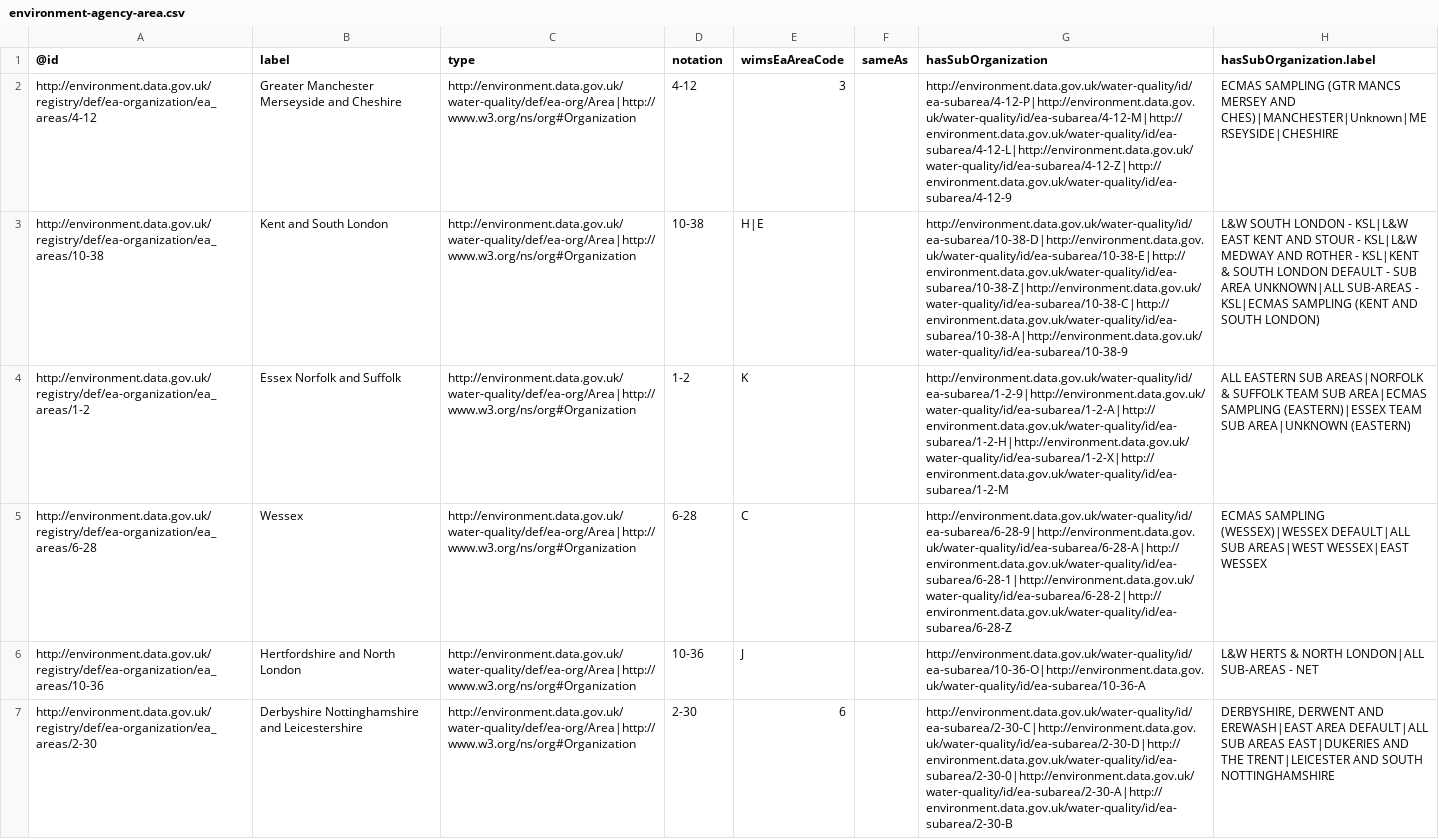
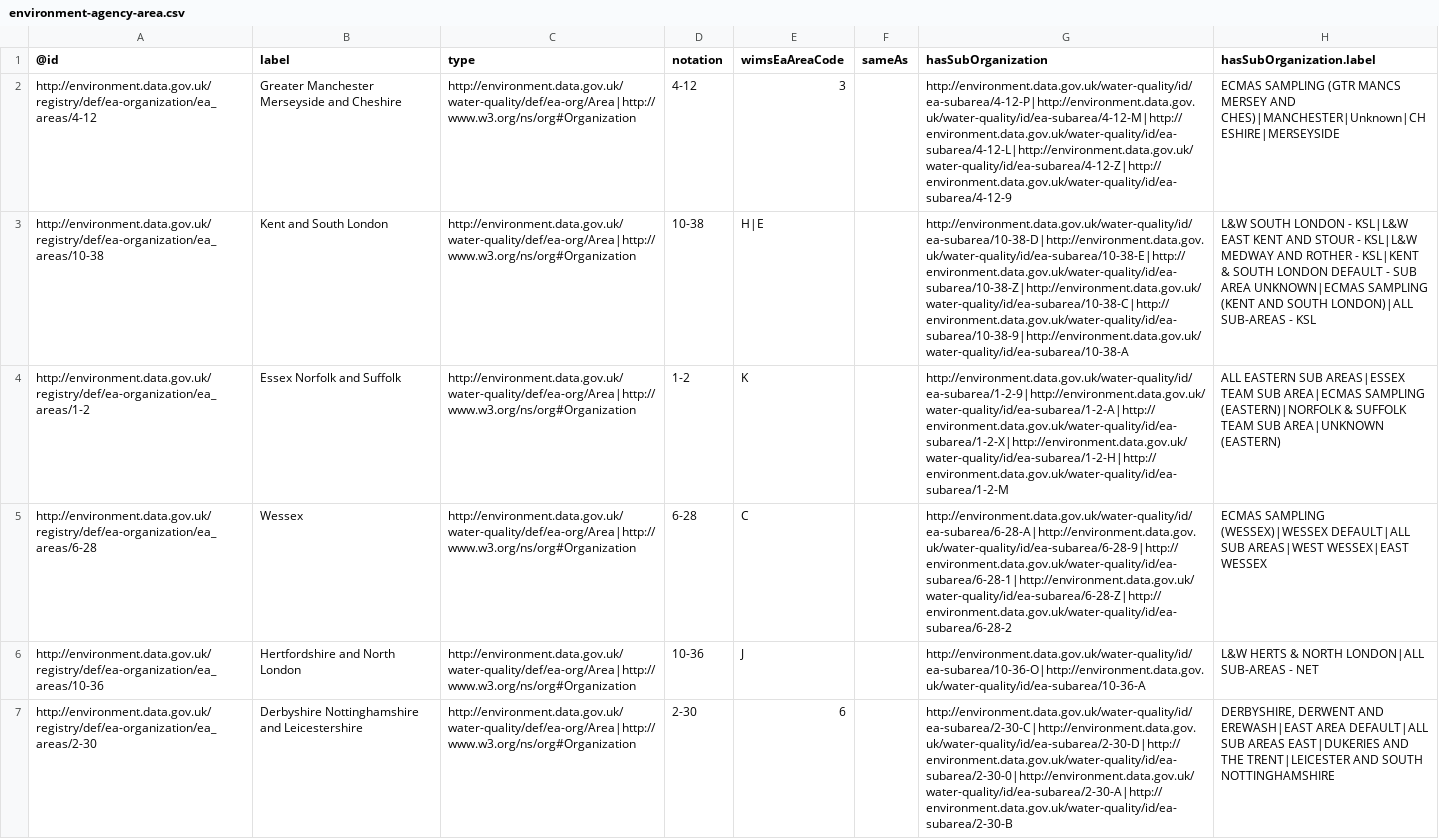
Before and after one commit to membranes/hydrology, a CSV file: data/references/environment-agency-area.csv, drawn as a sheet; only a part is shown; the diff covers the shown part only; the diff names each change by its address in the sheet, - before the commit and + after, or states it on an @@ line.

Commit message:
Update data/references/environment-agency-area.csv

```diff
--- a/data/references/environment-agency-area.csv
+++ b/data/references/environment-agency-area.csv
-H2 (hasSubOrganization.label): …MERSEY AND CHES)|MANCHESTER|Unknown|MERSEYSIDE|CHESHIRE
+H2 (hasSubOrganization.label): …MERSEY AND CHES)|MANCHESTER|Unknown|CHESHIRE|MERSEYSIDE
-G3 (hasSubOrganization): http://environment.data.gov.uk/water-quality/id/ea-subarea/10-38-D|http://environment.data.gov.uk/water-quality/id/ea-subarea/10-38-E|http://environment.data.gov.uk/water-quality/id/ea-subarea/10-38-Z|http://environment.data.gov.uk/water-quality/id/ea-subarea/10-38-C|http://environment.data.gov.uk/water-quality/id/ea-subarea/10-38-A|http://environment.data.gov.uk/water-quality/id/ea-subarea/10-38-9
+G3 (hasSubOrganization): http://environment.data.gov.uk/water-quality/id/ea-subarea/10-38-D|http://environment.data.gov.uk/water-quality/id/ea-subarea/10-38-E|http://environment.data.gov.uk/water-quality/id/ea-subarea/10-38-Z|http://environment.data.gov.uk/water-quality/id/ea-subarea/10-38-C|http://environment.data.gov.uk/water-quality/id/ea-subarea/10-38-9|http://environment.data.gov.uk/water-quality/id/ea-subarea/10-38-A
-H3 (hasSubOrganization.label): …SUB AREA UNKNOWN|ALL SUB-AREAS - KSL|ECMAS SAMPLING (KENT AND SOUTH LONDON)
+H3 (hasSubOrganization.label): …SUB AREA UNKNOWN|ECMAS SAMPLING (KENT AND SOUTH LONDON)|ALL SUB-AREAS - KSL
-G4 (hasSubOrganization): http://environment.data.gov.uk/water-quality/id/ea-subarea/1-2-9|http://environment.data.gov.uk/water-quality/id/ea-subarea/1-2-A|http://environment.data.gov.uk/water-quality/id/ea-subarea/1-2-H|http://environment.data.gov.uk/water-quality/id/ea-subarea/1-2-X|http://environment.data.gov.uk/water-quality/id/ea-subarea/1-2-M
+G4 (hasSubOrganization): http://environment.data.gov.uk/water-quality/id/ea-subarea/1-2-9|http://environment.data.gov.uk/water-quality/id/ea-subarea/1-2-A|http://environment.data.gov.uk/water-quality/id/ea-subarea/1-2-X|http://environment.data.gov.uk/water-quality/id/ea-subarea/1-2-H|http://environment.data.gov.uk/water-quality/id/ea-subarea/1-2-M
-H4 (hasSubOrganization.label): …EASTERN SUB AREAS|NORFOLK & SUFFOLK TEAM SUB AREA|ECMAS SAMPLING (EASTERN)|ESSEX TEAM SUB…
+H4 (hasSubOrganization.label): …EASTERN SUB AREAS|ESSEX TEAM SUB AREA|ECMAS SAMPLING (EASTERN)|NORFOLK & SUFFOLK TEAM SUB…
-G5 (hasSubOrganization): http://environment.data.gov.uk/water-quality/id/ea-subarea/6-28-9|http://environment.data.gov.uk/water-quality/id/ea-subarea/6-28-A|http://environment.data.gov.uk/water-quality/id/ea-subarea/6-28-1|http://environment.data.gov.uk/water-quality/id/ea-subarea/6-28-2|http://environment.data.gov.uk/water-quality/id/ea-subarea/6-28-Z
+G5 (hasSubOrganization): http://environment.data.gov.uk/water-quality/id/ea-subarea/6-28-A|http://environment.data.gov.uk/water-quality/id/ea-subarea/6-28-9|http://environment.data.gov.uk/water-quality/id/ea-subarea/6-28-1|http://environment.data.gov.uk/water-quality/id/ea-subarea/6-28-Z|http://environment.data.gov.uk/water-quality/id/ea-subarea/6-28-2
```
Also changed, not shown: 12 edited cells elsewhere in this file.
